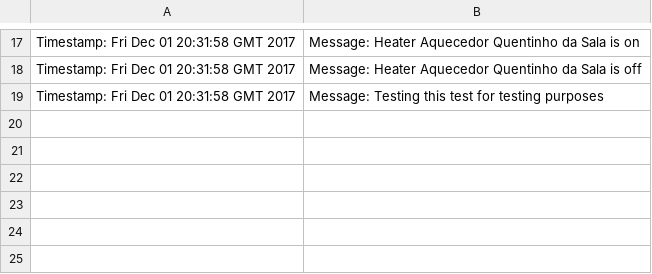
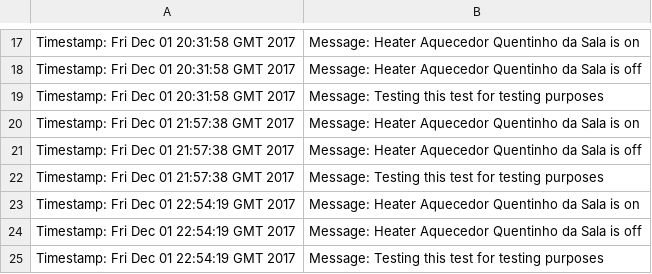
Before and after one commit to gigantedocil/mesw-ads-hot, a CSV file: HoT/logs/LogFile-2017-12-01.csv, drawn as a sheet; only a part is shown, gaps mark what is left out.

```diff
--- a/HoT/logs/LogFile-2017-12-01.csv
+++ b/HoT/logs/LogFile-2017-12-01.csv
@@ -19 +19,7 @@ Timestamp: Fri Dec 01 20:31:58 GMT 2017; Message: Heater Aquecedor Quentinho da
 Timestamp: Fri Dec 01 20:31:58 GMT 2017; Message: Testing this test for testing purposes;
+Timestamp: Fri Dec 01 21:57:38 GMT 2017; Message: Heater Aquecedor Quentinho da Sala is on;
+Timestamp: Fri Dec 01 21:57:38 GMT 2017; Message: Heater Aquecedor Quentinho da Sala is off;
+Timestamp: Fri Dec 01 21:57:38 GMT 2017; Message: Testing this test for testing purposes;
+Timestamp: Fri Dec 01 22:54:19 GMT 2017; Message: Heater Aquecedor Quentinho da Sala is on;
+Timestamp: Fri Dec 01 22:54:19 GMT 2017; Message: Heater Aquecedor Quentinho da Sala is off;
+Timestamp: Fri Dec 01 22:54:19 GMT 2017; Message: Testing this test for testing purposes;
```
Also changed, not shown: 18 other files.
